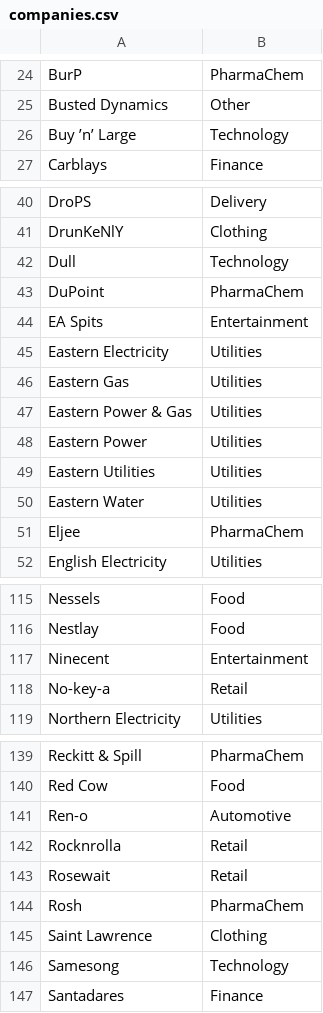
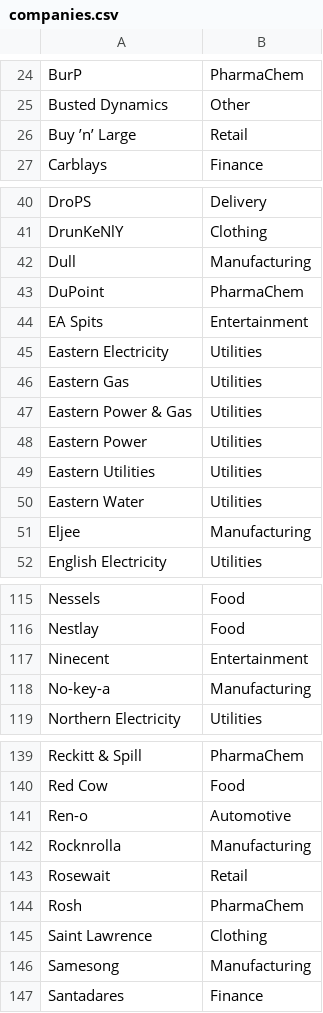
Before and after one commit to briang/fictional-company-names, a CSV file: companies.csv, drawn as a sheet; only a part is shown, gaps mark what is left out; the diff covers the shown part only.

Commit message:
add Manufacturing sector, reassign some companies

```diff
--- a/companies.csv
+++ b/companies.csv
@@ -25,3 +25,3 @@ BurP,PharmaChem
 Busted Dynamics,Other
-Buy ’n’ Large,Technology
+Buy ’n’ Large,Retail
 Carblays,Finance
@@ -41,3 +41,3 @@ DroPS,Delivery
 DrunKeNlY,Clothing
-Dull,Technology
+Dull,Manufacturing
 DuPoint,PharmaChem
@@ -50,3 +50,3 @@ Eastern Utilities,Utilities
 Eastern Water,Utilities
-Eljee,PharmaChem
+Eljee,Manufacturing
 English Electricity,Utilities
@@ -117,3 +117,3 @@ Nestlay,Food
 Ninecent,Entertainment
-No-key-a,Retail
+No-key-a,Manufacturing
 Northern Electricity,Utilities
@@ -141,3 +141,3 @@ Red Cow,Food
 Ren-o,Automotive
-Rocknrolla,Retail
+Rocknrolla,Manufacturing
 Rosewait,Retail
@@ -145,3 +145,3 @@ Rosh,PharmaChem
 Saint Lawrence,Clothing
-Samesong,Technology
+Samesong,Manufacturing
 Santadares,Finance
```
Also changed, not shown: 11 edited cells elsewhere in this file.
